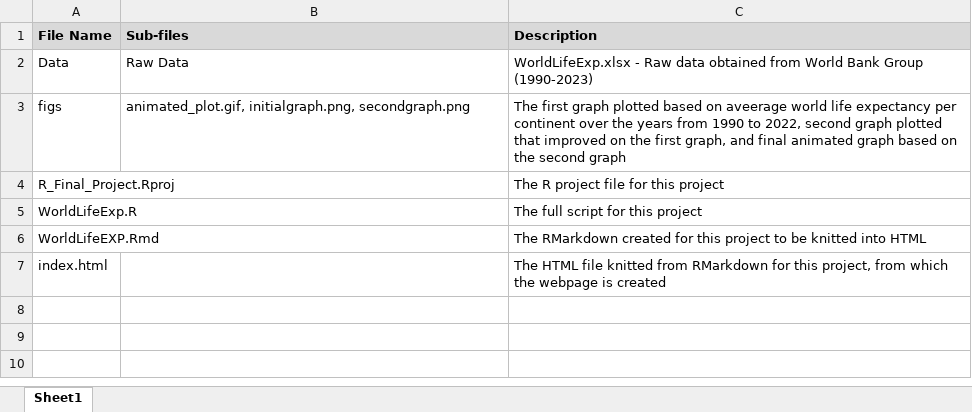
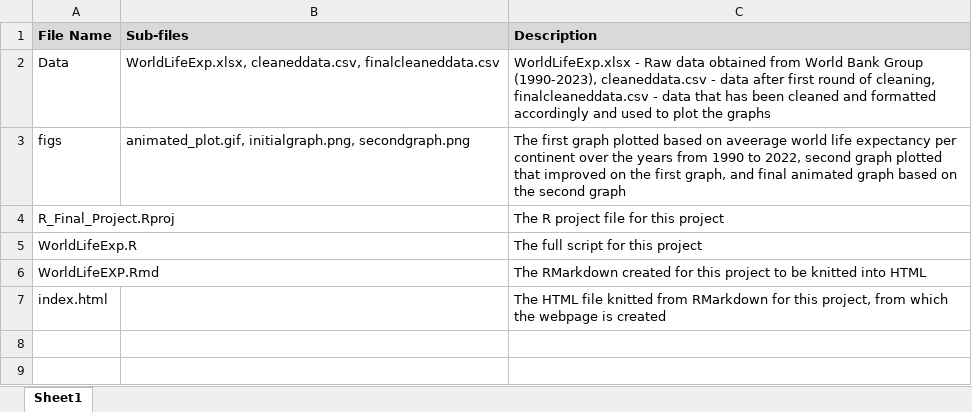
Before and after one commit to dezerayy/WorldLifeExpectancy, an Excel workbook: CODEBOOK.xlsx, sheet Sheet1, drawn as a sheet; only a part is shown; the shorter side is filled out with more unchanged rows; values as stored, in another font and other column widths than the file's, no borders; the diff names each change by its address in the sheet, - before the commit and + after, or states it on an @@ line.

```diff
--- a/CODEBOOK.xlsx (sheet Sheet1)
+++ b/CODEBOOK.xlsx (sheet Sheet1)
-B2 (Sub-files): Raw Data
+B2 (Sub-files): WorldLifeExp.xlsx, cleaneddata.csv, finalcleaneddata.csv
-C2 (Description): …Bank Group (1990-2023)
+C2 (Description): …Bank Group (1990-2023), cleaneddata.csv - data after first round of cleaning, finalcleaneddata.csv - data that has been cleaned and formatted accordingly and used to plot the graphs
```
Also changed, not shown: 3 other files.
